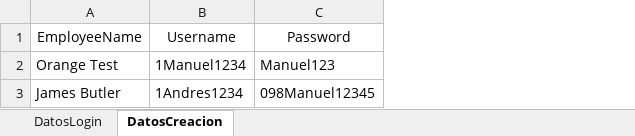
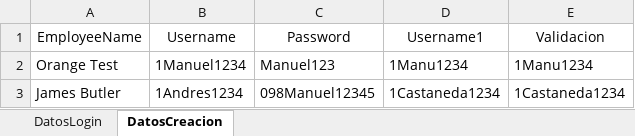
Before and after one commit to Manue1995/test-automation, an Excel workbook: Data1.xlsx, sheet DatosCreacion, drawn as a sheet; values as stored, in another font and other column widths than the file's, no borders; the diff names each change by its address in the sheet, - before the commit and + after, or states it on an @@ line.

```diff
--- a/Data1.xlsx (sheet DatosCreacion)
+++ b/Data1.xlsx (sheet DatosCreacion)
+column D (Username1), rows 2-3: 1Manu1234 | 1Castaneda1234
+column E (Validacion), rows 2-3: 1Manu1234 | 1Castaneda1234
```
Also changed, not shown: 11 other files.
